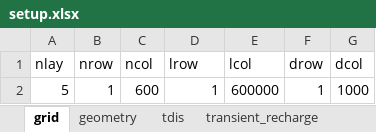
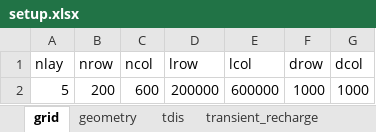
Before and after one commit to femarivera/ConfinedLab, an Excel workbook: setup.xlsx, sheet grid, drawn as a sheet; values as stored, in another font and other column widths than the file's, no borders; the diff names each change by its address in the sheet, - before the commit and + after, or states it on an @@ line.

```diff
--- a/setup.xlsx (sheet grid)
+++ b/setup.xlsx (sheet grid)
-B2 (nrow): 1
+B2 (nrow): 200
-D2 (lrow): 1
+D2 (lrow): 200000
-F2 (drow): 1
+F2 (drow): 1000
```
Also changed, not shown: sheet observations, sheet parameter_analysis, sheet workplace, sheet q_values_tr, sheet wells, sheet q_values_st, 1 more sheet, assets/2D/setup.xlsx, assets/3D/setup.xlsx, 13 other files.
